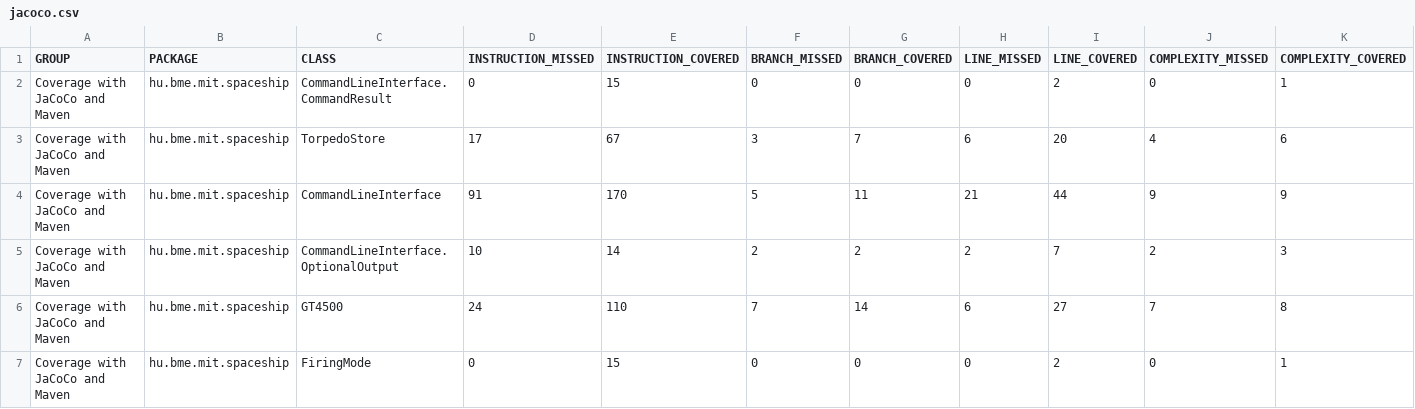
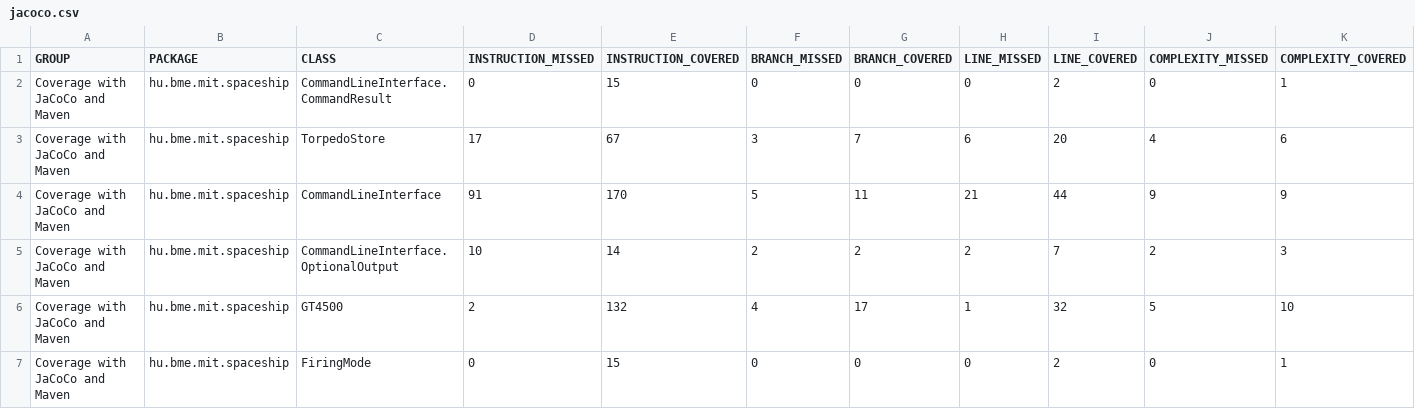
Before and after one commit to BalazsBognar/TEST, a CSV file: target/site/jacoco/jacoco.csv, drawn as a sheet; only a part is shown; the diff names each change by its address in the sheet, - before the commit and + after, or states it on an @@ line.

```diff
--- a/target/site/jacoco/jacoco.csv
+++ b/target/site/jacoco/jacoco.csv
-D6 (INSTRUCTION_MISSED): 24
+D6 (INSTRUCTION_MISSED): 2
-E6 (INSTRUCTION_COVERED): 110
+E6 (INSTRUCTION_COVERED): 132
-F6 (BRANCH_MISSED): 7
+F6 (BRANCH_MISSED): 4
-G6 (BRANCH_COVERED): 14
+G6 (BRANCH_COVERED): 17
-H6 (LINE_MISSED): 6
+H6 (LINE_MISSED): 1
-I6 (LINE_COVERED): 27
+I6 (LINE_COVERED): 32
-J6 (COMPLEXITY_MISSED): 7
+J6 (COMPLEXITY_MISSED): 5
-K6 (COMPLEXITY_COVERED): 8
+K6 (COMPLEXITY_COVERED): 10
```
Also changed, not shown: 22 other files.
